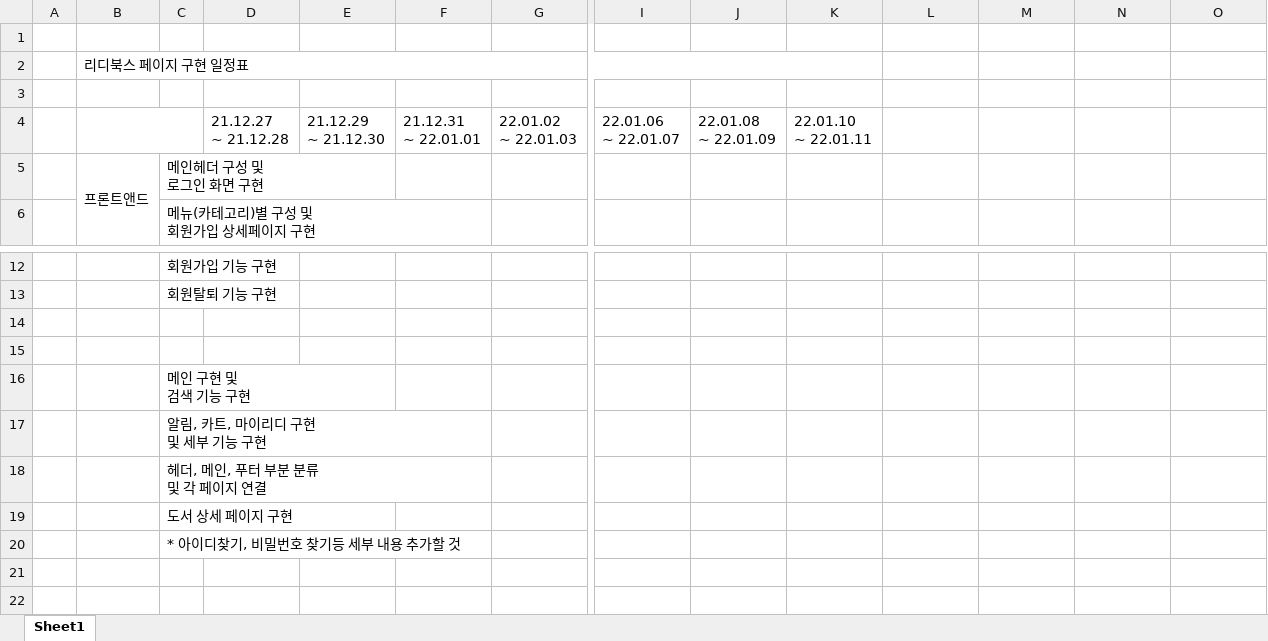
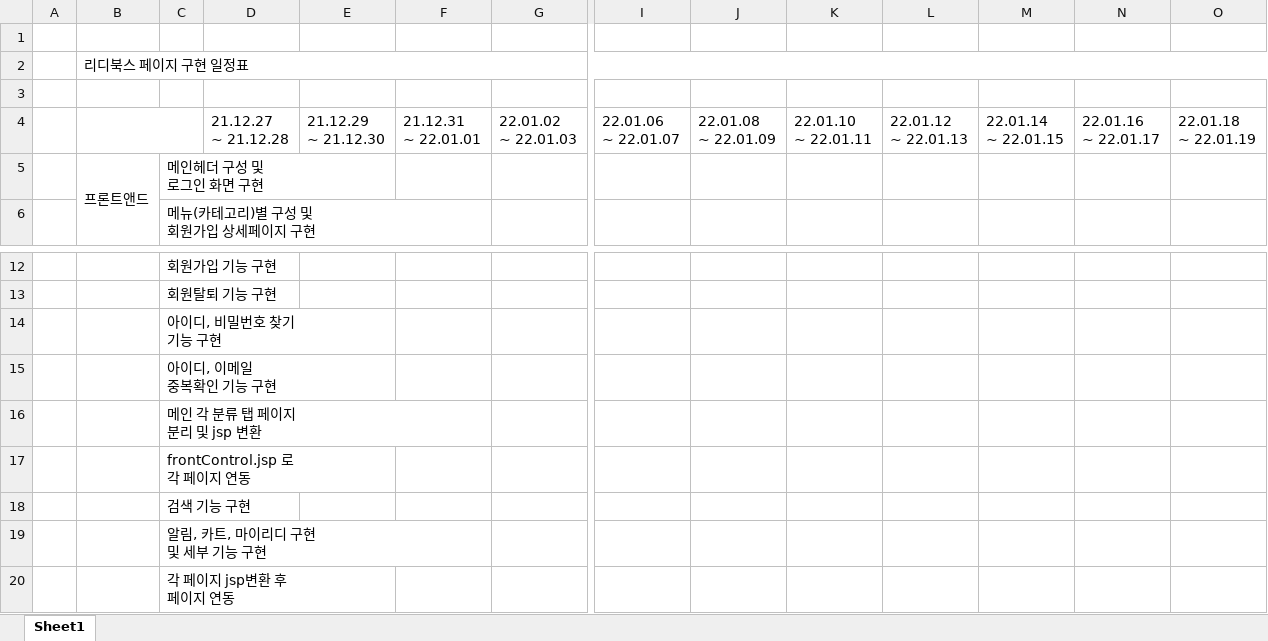
Before and after one commit to ridibooks-project/ridibooks, an Excel workbook: read/리디북스 프로젝트 일정표.xlsx, sheet Sheet1, drawn as a sheet; only a part is shown, gaps mark what is left out; values as stored, in another font and other column widths than the file's, no cell formats; removed rows and columns are numbered as before the commit, all else as after; rows hold the shown columns only; ↵ is a line break in a cell; the diff names each change by its address in the sheet, - before the commit and + after, or states it on an @@ line.

Commit message:
일정표 수정

```diff
--- a/read/리디북스 프로젝트 일정표.xlsx (sheet Sheet1)
+++ b/read/리디북스 프로젝트 일정표.xlsx (sheet Sheet1)
-B2:K2 merged
+B2:O2 merged
-L4: (empty)
+L4: 22.01.12 ↵ ~ 22.01.13
-M4: (empty)
+M4: 22.01.14 ↵ ~ 22.01.15
-N4: (empty)
+N4: 22.01.16 ↵ ~ 22.01.17
-O4: (empty)
+O4: 22.01.18 ↵ ~ 22.01.19
-C14: (empty)
+C14: 아이디, 비밀번호 찾기 ↵ 기능 구현
-C15: (empty)
+C15: 아이디, 이메일 ↵ 중복확인 기능 구현
-C16: 메인 구현 및 ↵ 검색 기능 구현
+C16: 메인 각 분류 탭 페이지 ↵ 분리 및 jsp 변환
+row 17:  |  | frontControl.jsp 로 ↵ 각 페이지 연동
+row 18:  |  | 검색 기능 구현
-C20: 헤더, 메인, 푸터 부분 분류 ↵ 및 각 페이지 연결
+C20: 각 페이지 jsp변환 후 ↵ 페이지 연동
-row 19:  |  | 도서 상세 페이지 구현
-row 20:  |  | * 아이디찾기, 비밀번호 찾기등 세부 내용 추가할 것
```
Also changed, not shown: cell formats.
